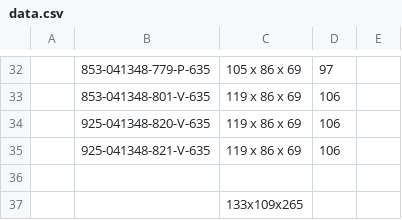
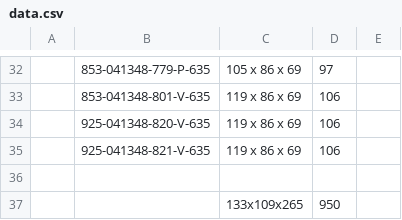
Before and after one commit to Zack9725/Shipping, a CSV file: data.csv, drawn as a sheet; only a part is shown, gaps mark what is left out; the diff names each change by its address in the sheet, - before the commit and + after, or states it on an @@ line.

Commit message:
Auto-update PN data 2026-08-24T03:47:35.615Z

```diff
--- a/data.csv
+++ b/data.csv
-D37: (empty)
+D37: 950
```
